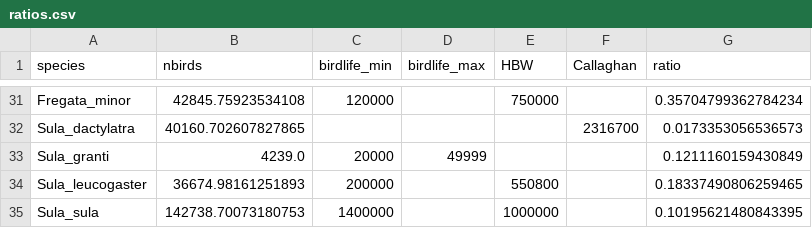
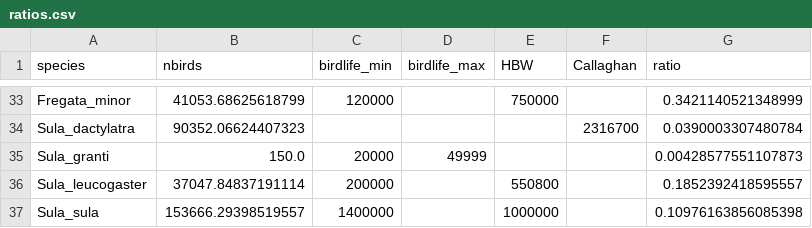
Before and after one commit to simonsteiger/atoll-seabirds, a CSV file: data/ratios.csv, drawn as a sheet; only a part is shown, gaps mark what is left out; addresses are those after the commit; the diff covers the shown part only; the diff names each change by its address in the sheet, - before the commit and + after, or states it on an @@ line.

```diff
--- a/data/ratios.csv
+++ b/data/ratios.csv
-B33 (nbirds): 42845.75923534108
+B33 (nbirds): 41053.68625618799
-G33 (ratio): 0.35704799362784234
+G33 (ratio): 0.3421140521348999
-B34 (nbirds): 40160.702607827865
+B34 (nbirds): 90352.06624407323
-G34 (ratio): 0.0173353056536573
+G34 (ratio): 0.0390003307480784
-B35 (nbirds): 4239.0
+B35 (nbirds): 150.0
-G35 (ratio): 0.1211160159430849
+G35 (ratio): 0.00428577551107873
-B36 (nbirds): 36674.98161251893
+B36 (nbirds): 37047.84837191114
-G36 (ratio): 0.18337490806259465
+G36 (ratio): 0.1852392418595557
-B37 (nbirds): 142738.70073180753
+B37 (nbirds): 153666.29398519557
-G37 (ratio): 0.10195621480843395
+G37 (ratio): 0.10976163856085398
```
Also changed, not shown: 2 added rows and 61 edited cells elsewhere in this file, data/allpopulations.csv, data/countpreds_default.csv, 8 other files.
